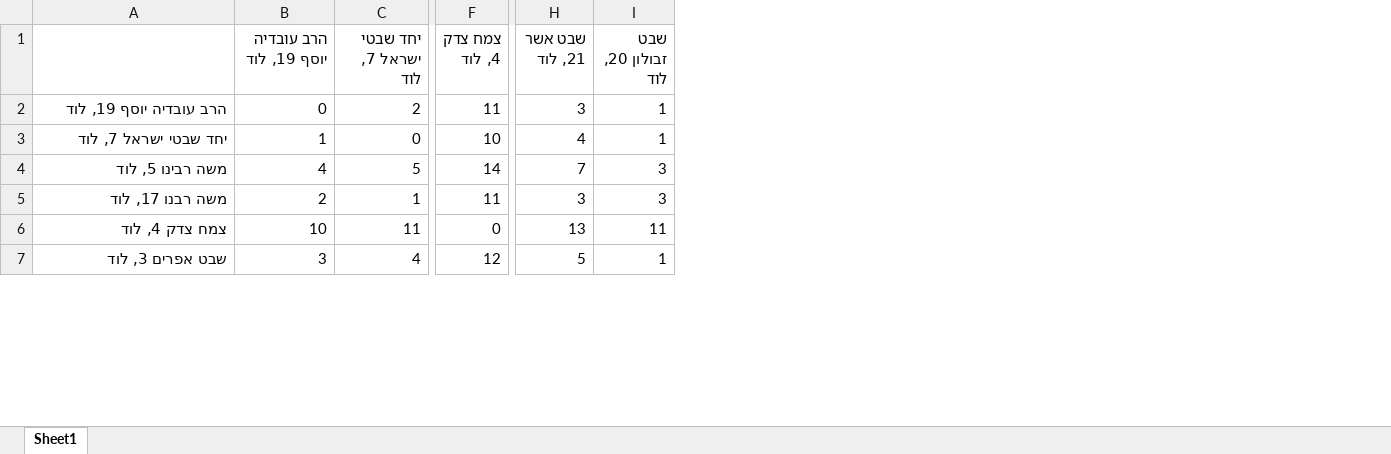
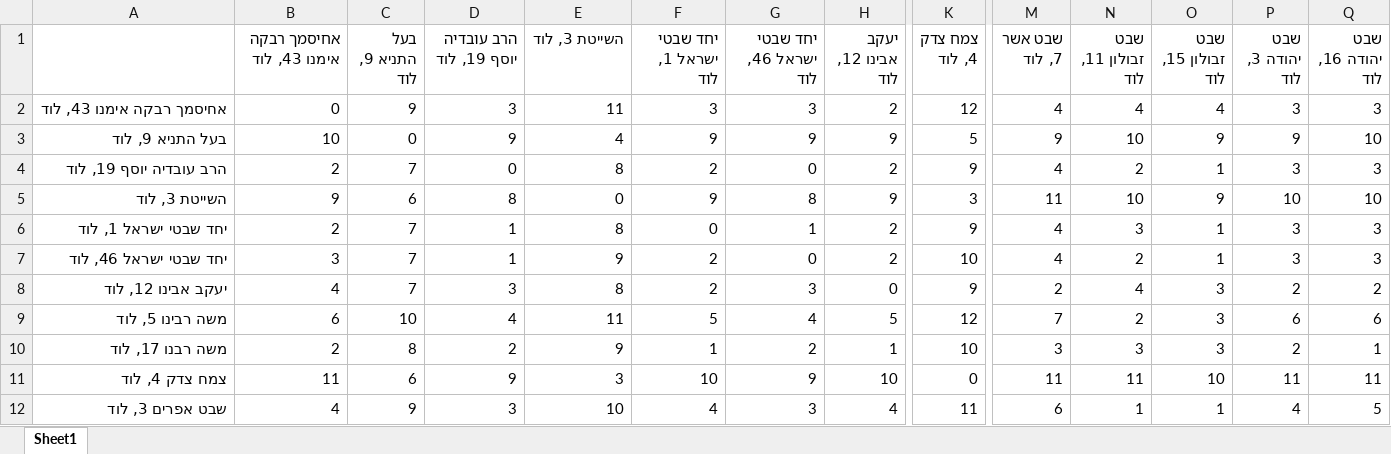
Before and after one commit to talyaharband/routecraft, an Excel workbook: addresses/mock_google_data_const/distance_matrices/05_distance_matrix_group-0.xlsx, sheet Sheet1, drawn as a sheet; only a part is shown, gaps mark what is left out; values as stored, in another font and other column widths than the file's, no borders; addresses are those after the commit; rows hold the shown columns only; the diff covers the shown part only; the diff names each change by its address in the sheet, - before the commit and + after, or states it on an @@ line.

```diff
--- a/addresses/mock_google_data_const/distance_matrices/05_distance_matrix_group-0.xlsx (sheet Sheet1)
+++ b/addresses/mock_google_data_const/distance_matrices/05_distance_matrix_group-0.xlsx (sheet Sheet1)
+column B (אחיסמך רבקה אימנו 43, לוד), row 4: 2; row 6: 2; rows 9-12: 6 | 2 | 11 | 4
+column C (בעל התניא 9, לוד), row 4: 7; row 6: 7; rows 9-12: 10 | 8 | 6 | 9
+column E (השייטת 3, לוד), row 4: 8; row 6: 8; rows 9-12: 11 | 9 | 3 | 10
+column G (יחד שבטי ישראל 46, לוד), row 4: 0; row 6: 1; rows 9-12: 4 | 2 | 9 | 3
+column H (יעקב אבינו 12, לוד), row 4: 2; row 6: 2; rows 9-12: 5 | 1 | 10 | 4
+column O (שבט זבולון 15, לוד), row 4: 1; row 6: 1; rows 9-12: 3 | 3 | 10 | 1
+column P (שבט יהודה 3, לוד), row 4: 3; row 6: 3; rows 9-12: 6 | 2 | 11 | 4
+column Q (שבט יהודה 16, לוד), row 4: 3; row 6: 3; rows 9-12: 6 | 1 | 11 | 5
-F1: יחד שבטי ישראל 7, לוד
+F1: יחד שבטי ישראל 1, לוד
-M1: שבט אשר 21, לוד
+M1: שבט אשר 7, לוד
-N1: שבט זבולון 20, לוד
+N1: שבט זבולון 11, לוד
+row 2: אחיסמך רבקה אימנו 43, לוד | 0 | 9 | 3 | 11 | 3 | 3 | 2 | 12 | 4 | 4 | 4 | 3 | 3
+row 3: בעל התניא 9, לוד | 10 | 0 | 9 | 4 | 9 | 9 | 9 | 5 | 9 | 10 | 9 | 9 | 10
-K4 (צמח צדק 4, לוד): 11
+K4 (צמח צדק 4, לוד): 9
-M4 (שבט אשר 7, לוד): 3
+M4 (שבט אשר 7, לוד): 4
-N4 (שבט זבולון 11, לוד): 1
+N4 (שבט זבולון 11, לוד): 2
+row 5: השייטת 3, לוד | 9 | 6 | 8 | 0 | 9 | 8 | 9 | 3 | 11 | 10 | 9 | 10 | 10
-A6: יחד שבטי ישראל 7, לוד
+A6: יחד שבטי ישראל 1, לוד
-K6 (צמח צדק 4, לוד): 10
+K6 (צמח צדק 4, לוד): 9
-N6 (שבט זבולון 11, לוד): 1
+N6 (שבט זבולון 11, לוד): 3
+row 7: יחד שבטי ישראל 46, לוד | 3 | 7 | 1 | 9 | 2 | 0 | 2 | 10 | 4 | 2 | 1 | 3 | 3
+row 8: יעקב אבינו 12, לוד | 4 | 7 | 3 | 8 | 2 | 3 | 0 | 9 | 2 | 4 | 3 | 2 | 2
-K9 (צמח צדק 4, לוד): 14
+K9 (צמח צדק 4, לוד): 12
-N9 (שבט זבולון 11, לוד): 3
+N9 (שבט זבולון 11, לוד): 2
-K10 (צמח צדק 4, לוד): 11
+K10 (צמח צדק 4, לוד): 10
-D11 (הרב עובדיה יוסף 19, לוד): 10
+D11 (הרב עובדיה יוסף 19, לוד): 9
-F11 (יחד שבטי ישראל 1, לוד): 11
+F11 (יחד שבטי ישראל 1, לוד): 10
-M11 (שבט אשר 7, לוד): 13
+M11 (שבט אשר 7, לוד): 11
-K12 (צמח צדק 4, לוד): 12
+K12 (צמח צדק 4, לוד): 11
-M12 (שבט אשר 7, לוד): 5
+M12 (שבט אשר 7, לוד): 6
```
Also changed, not shown: 3 added rows and 9 edited cells elsewhere in this sheet, addresses/good_addresses.xlsx, addresses/mock_google_data_const/distance_coords_cache.xlsx, 6 other files.
